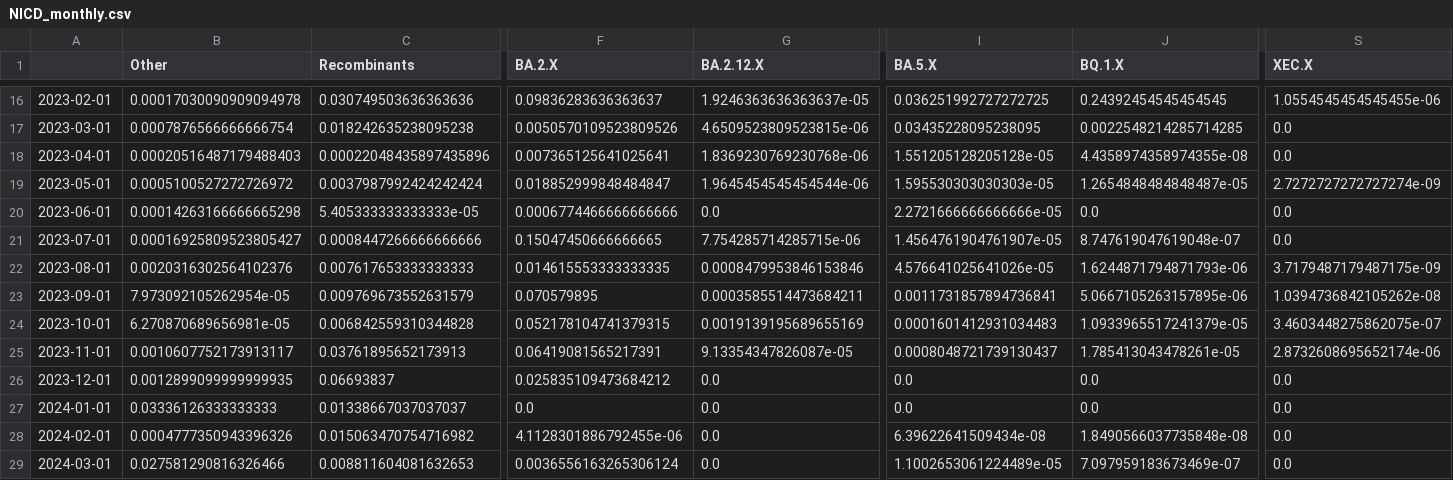
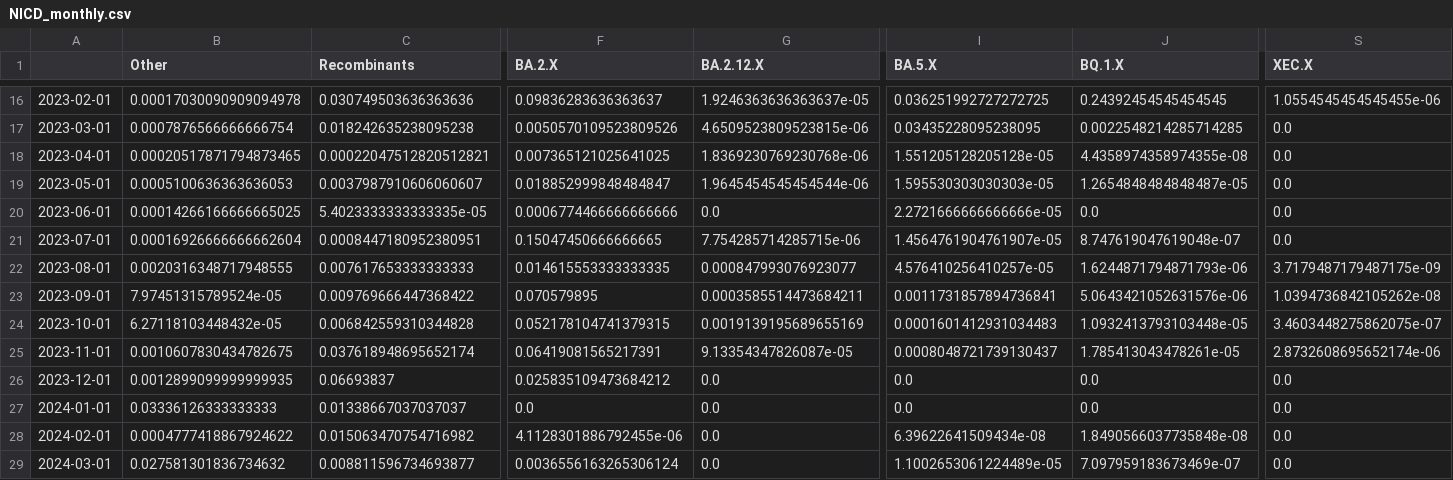
Before and after one commit to NICD-Wastewater-Genomics/NICD-Dash-Data, a CSV file: NICD_monthly.csv, drawn as a sheet; only a part is shown, gaps mark what is left out; the diff covers the shown part only; the diff names each change by its address in the sheet, - before the commit and + after, or states it on an @@ line.

Commit message:
automated core data update

```diff
--- a/NICD_monthly.csv
+++ b/NICD_monthly.csv
-B18 (Other): 0.00020516487179488403
+B18 (Other): 0.00020517871794873465
-C18 (Recombinants): 0.00022048435897435896
+C18 (Recombinants): 0.00022047512820512821
-F18 (BA.2.X): 0.007365125641025641
+F18 (BA.2.X): 0.007365121025641025
-B19 (Other): 0.0005100527272726972
+B19 (Other): 0.0005100636363636053
-C19 (Recombinants): 0.0037987992424242424
+C19 (Recombinants): 0.0037987910606060607
-S19 (XEC.X): 2.7272727272727274e-09
+S19 (XEC.X): 0.0
-B20 (Other): 0.00014263166666665298
+B20 (Other): 0.00014266166666665025
-C20 (Recombinants): 5.405333333333333e-05
+C20 (Recombinants): 5.4023333333333335e-05
-B21 (Other): 0.00016925809523805427
+B21 (Other): 0.00016926666666662604
-C21 (Recombinants): 0.0008447266666666666
+C21 (Recombinants): 0.0008447180952380951
-B22 (Other): 0.0020316302564102376
+B22 (Other): 0.0020316348717948555
-G22 (BA.2.12.X): 0.0008479953846153846
+G22 (BA.2.12.X): 0.000847993076923077
-I22 (BA.5.X): 4.576641025641026e-05
+I22 (BA.5.X): 4.576410256410257e-05
-B23 (Other): 7.973092105262954e-05
+B23 (Other): 7.97451315789524e-05
-C23 (Recombinants): 0.009769673552631579
+C23 (Recombinants): 0.009769666447368422
-J23 (BQ.1.X): 5.0667105263157895e-06
+J23 (BQ.1.X): 5.0643421052631576e-06
-B24 (Other): 6.270870689656981e-05
+B24 (Other): 6.27118103448432e-05
-J24 (BQ.1.X): 1.0933965517241379e-05
+J24 (BQ.1.X): 1.0932413793103448e-05
-B25 (Other): 0.0010607752173913117
+B25 (Other): 0.0010607830434782675
-C25 (Recombinants): 0.03761895652173913
+C25 (Recombinants): 0.037618948695652174
-B28 (Other): 0.0004777350943396326
+B28 (Other): 0.0004777418867924622
-B29 (Other): 0.027581290816326466
+B29 (Other): 0.027581301836734632
-C29 (Recombinants): 0.008811604081632653
+C29 (Recombinants): 0.008811596734693877
```
Also changed, not shown: 3 added rows, 2 removed rows and 58 edited cells elsewhere in this file, 7 other files.
